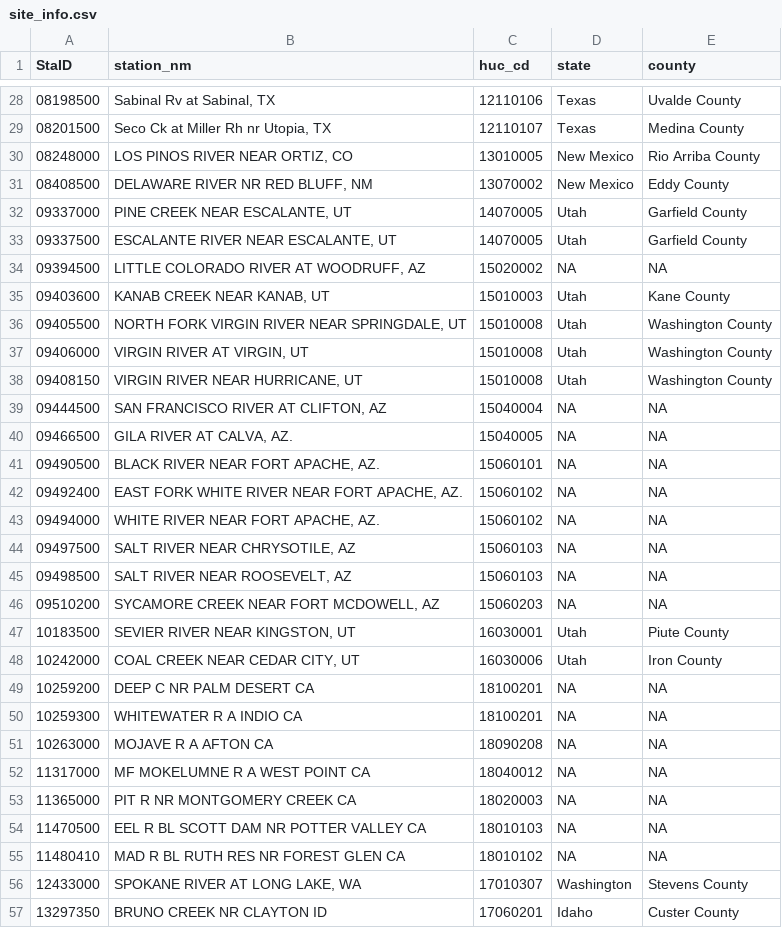
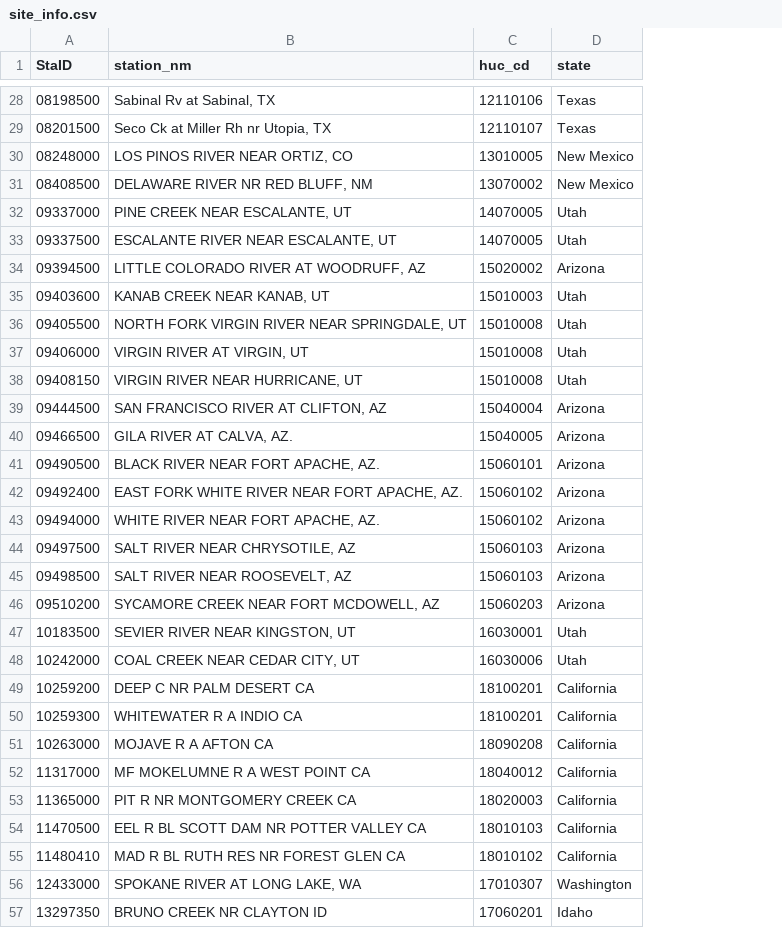
Before and after one commit to DOI-USGS/streamflow-drought-forecasts, a CSV file: public/site_info.csv, drawn as a sheet; only a part is shown, gaps mark what is left out; the diff covers the shown part only; the diff names each change by its address in the sheet, - before the commit and + after, or states it on an @@ line.

Commit message:
Fix error in state joining to gages metadata

```diff
--- a/public/site_info.csv
+++ b/public/site_info.csv
-column E (county), rows 28-57: Uvalde County | Medina County | Rio Arriba County | Eddy County | Garfield County | Garfield County | NA | Kane County | Washington County | Washington County | Washington County | NA | NA | NA | NA | NA | NA | NA | NA | Piute County | Iron County | NA | NA | NA | NA | NA | NA | NA | Stevens County | Custer County
-D34 (state): NA
+D34 (state): Arizona
-D39:D46 (state): NA
+D39:D46 (state): Arizona
-D49:D55 (state): NA
+D49:D55 (state): California
```
Also changed, not shown: 2 edited cells elsewhere in this file, 1 other file.
